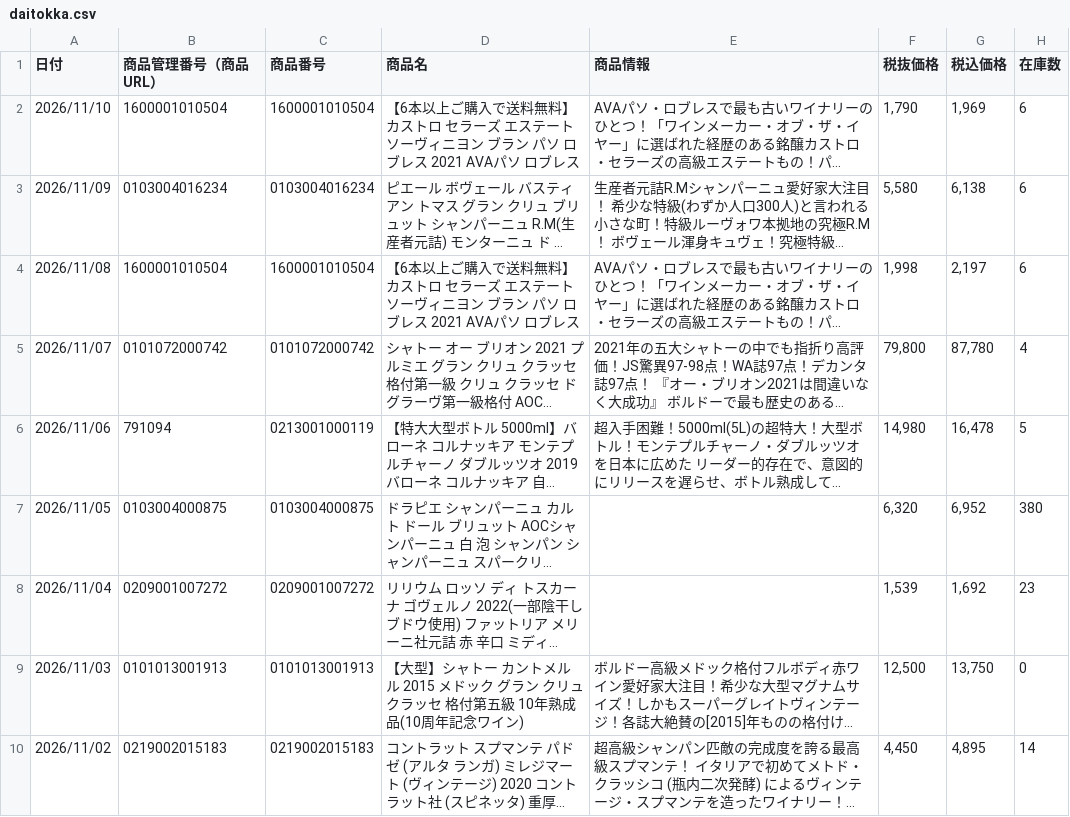
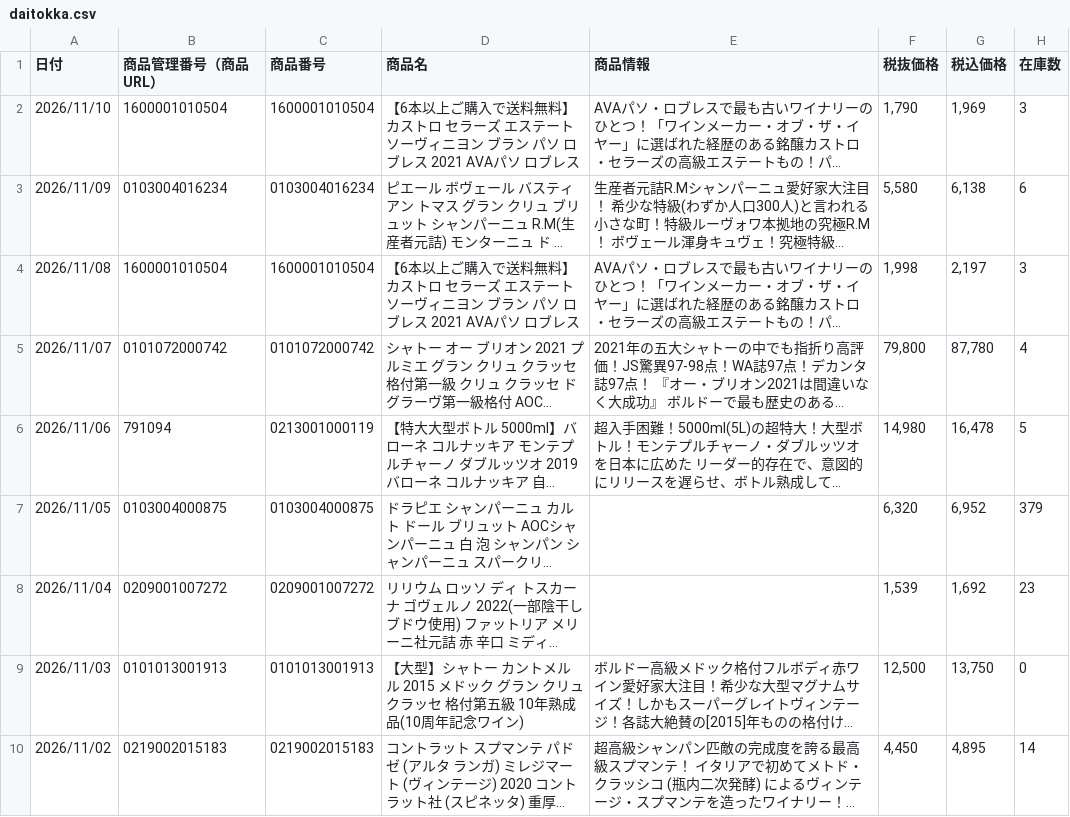
Before and after one commit to kiyonakatsuji-del/daitokka-data, a CSV file: daitokka.csv, drawn as a sheet; only a part is shown; long unchanged cells end in …; the diff names each change by its address in the sheet, - before the commit and + after, or states it on an @@ line.

Commit message:
大特価データ更新 2026-11-10 11:40:03

```diff
--- a/daitokka.csv
+++ b/daitokka.csv
-H2 (在庫数): 6
+H2 (在庫数): 3
-H4 (在庫数): 6
+H4 (在庫数): 3
-H7 (在庫数): 380
+H7 (在庫数): 379
```
